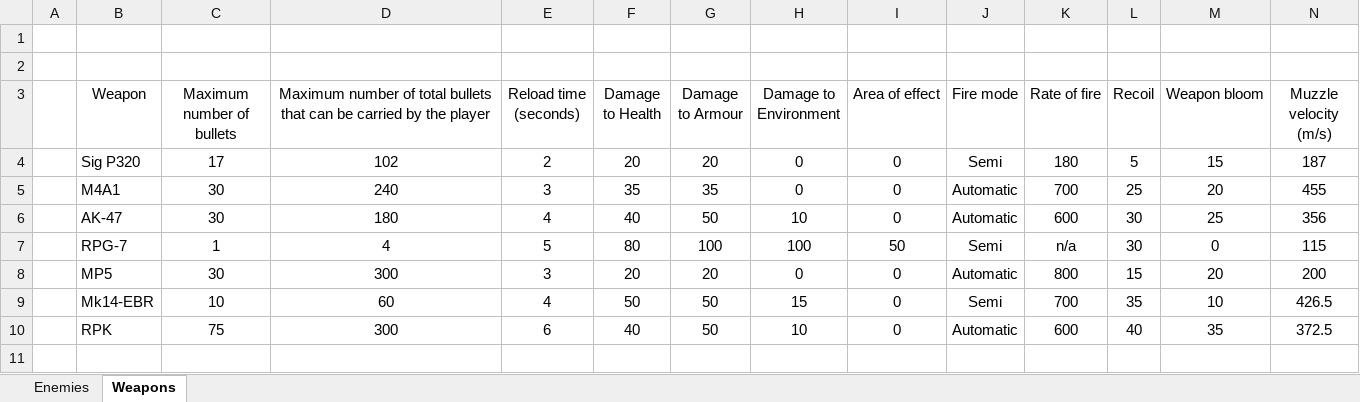
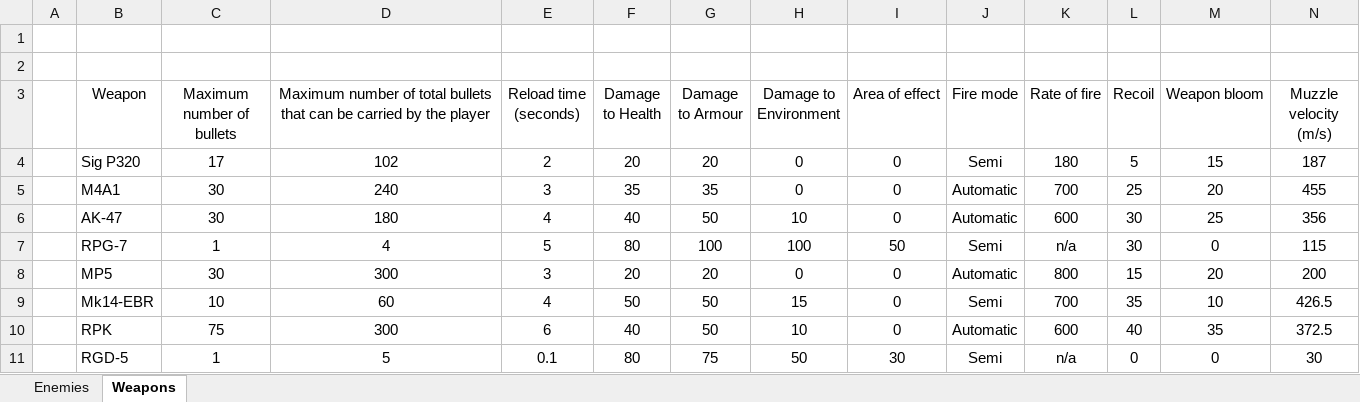
Before and after one commit to MP10894/Warehouse-7, an Excel workbook: data/Game Data.xlsx, sheet Weapons, drawn as a sheet; only a part is shown; values as stored, in another font and other column widths than the file's, no borders; rows hold the shown columns only; the diff names each change by its address in the sheet, - before the commit and + after, or states it on an @@ line.

```diff
--- a/data/Game Data.xlsx (sheet Weapons)
+++ b/data/Game Data.xlsx (sheet Weapons)
+row 11:  | RGD-5 | 1 | 5 | 0.1 | 80 | 75 | 50 | 30 | Semi | n/a | 0 | 0 | 30
```
Also changed, not shown: sheet Enemies.
